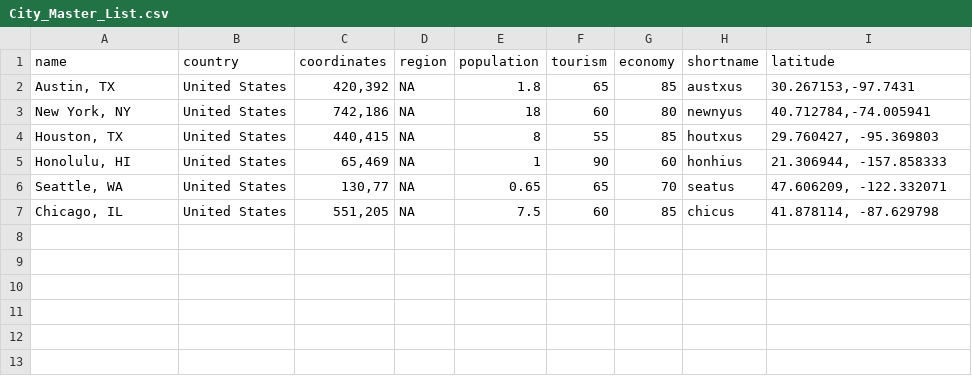
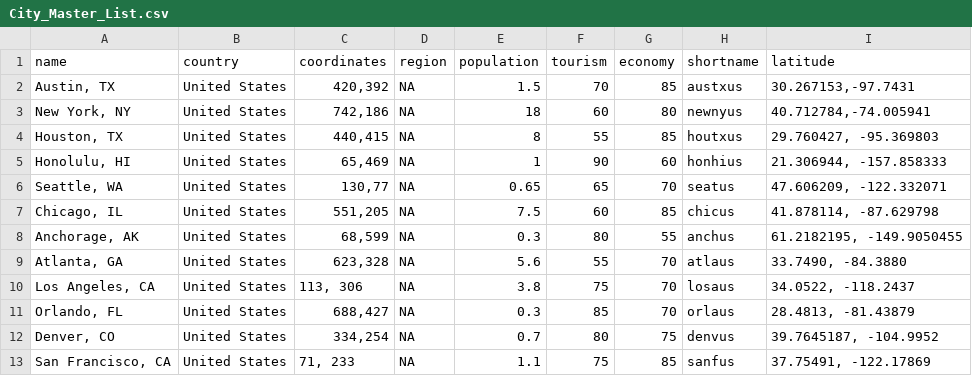
Before and after one commit to majisto/Airline_Simulator, a CSV file: City_Master_List.csv, drawn as a sheet.

```diff
--- a/City_Master_List.csv
+++ b/City_Master_List.csv
@@ -1,3 +1,3 @@
 name,country,coordinates,region,population,tourism,economy,shortname,latitude
-"Austin, TX",United States,"420,392",NA,1.8,65,85,austxus,"30.267153,-97.7431"
+"Austin, TX",United States,"420,392",NA,1.5,70,85,austxus,"30.267153,-97.7431"
 "New York, NY",United States,"742,186",NA,18,60,80,newnyus,"40.712784,-74.005941"
@@ -7 +7,7 @@ name,country,coordinates,region,population,tourism,economy,shortname,latitude
 "Chicago, IL",United States,"551,205",NA,7.5,60,85,chicus,"41.878114, -87.629798"
+"Anchorage, AK",United States,"68,599",NA,0.3,80,55,anchus,"61.2182195, -149.9050455"
+"Atlanta, GA",United States,"623,328",NA,5.6,55,70,atlaus,"33.7490, -84.3880"
+"Los Angeles, CA",United States,"113, 306",NA,3.8,75,70,losaus,"34.0522, -118.2437"
+"Orlando, FL",United States,"688,427",NA,0.3,85,70,orlaus,"28.4813, -81.43879"
+"Denver, CO",United States,"334,254",NA,0.7,80,75,denvus,"39.7645187, -104.9952"
+"San Francisco, CA",United States,"71, 233",NA,1.1,75,85,sanfus,"37.75491, -122.17869"
```
Also changed, not shown: 4 other files.
